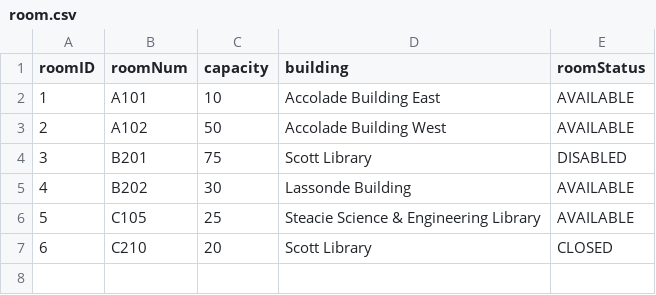
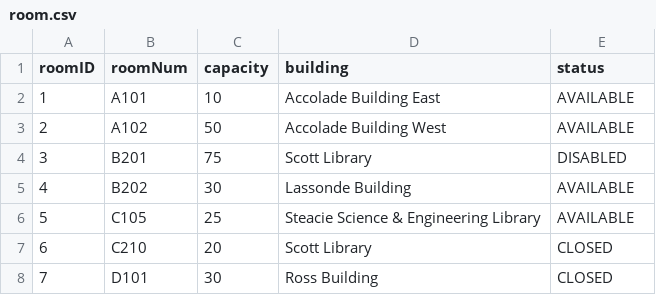
Before and after one commit to ss-41/eecs3311-project-deliverable-2, a CSV file: Deliverable2/src/csv_files/room.csv, drawn as a sheet.

```diff
--- a/Deliverable2/src/csv_files/room.csv
+++ b/Deliverable2/src/csv_files/room.csv
@@ -1,2 +1,2 @@
-roomID,roomNum,capacity,building,roomStatus
+roomID,roomNum,capacity,building,status
 1,A101,10,Accolade Building East,AVAILABLE
@@ -7 +7,2 @@ roomID,roomNum,capacity,building,roomStatus
 6,C210,20,Scott Library,CLOSED
+7,D101,30,Ross Building,CLOSED
```
Also changed, not shown: Deliverable2/src/csv_files/booking.csv, Deliverable2/src/csv_files/user.csv, 5 other files.
